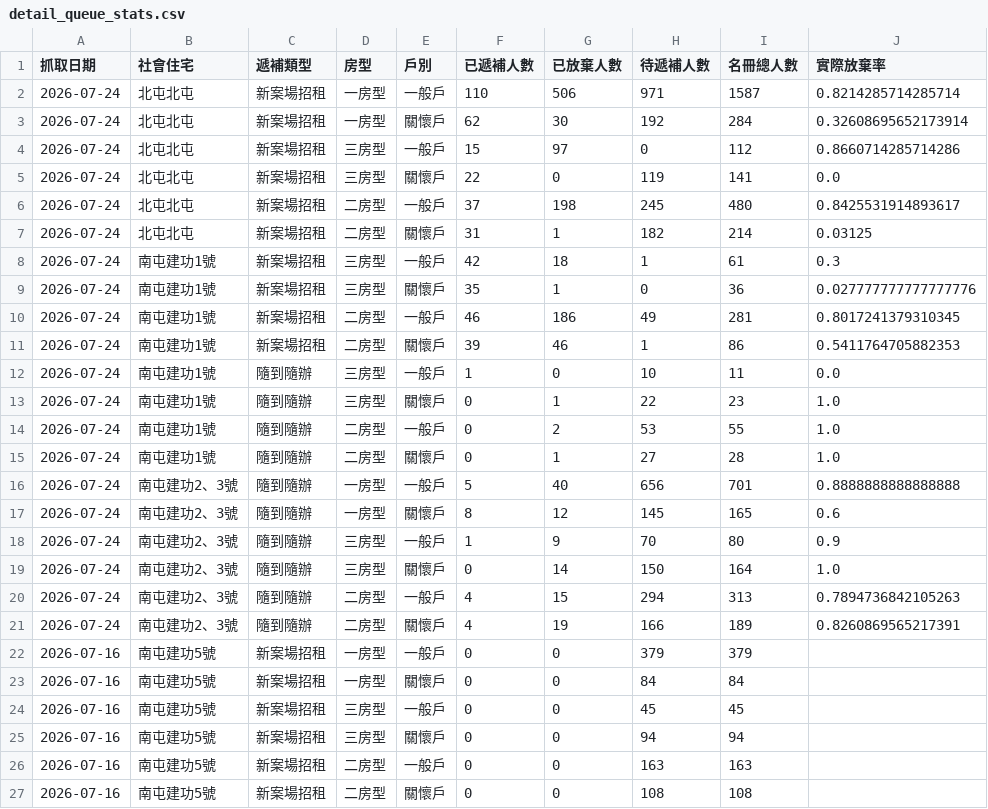
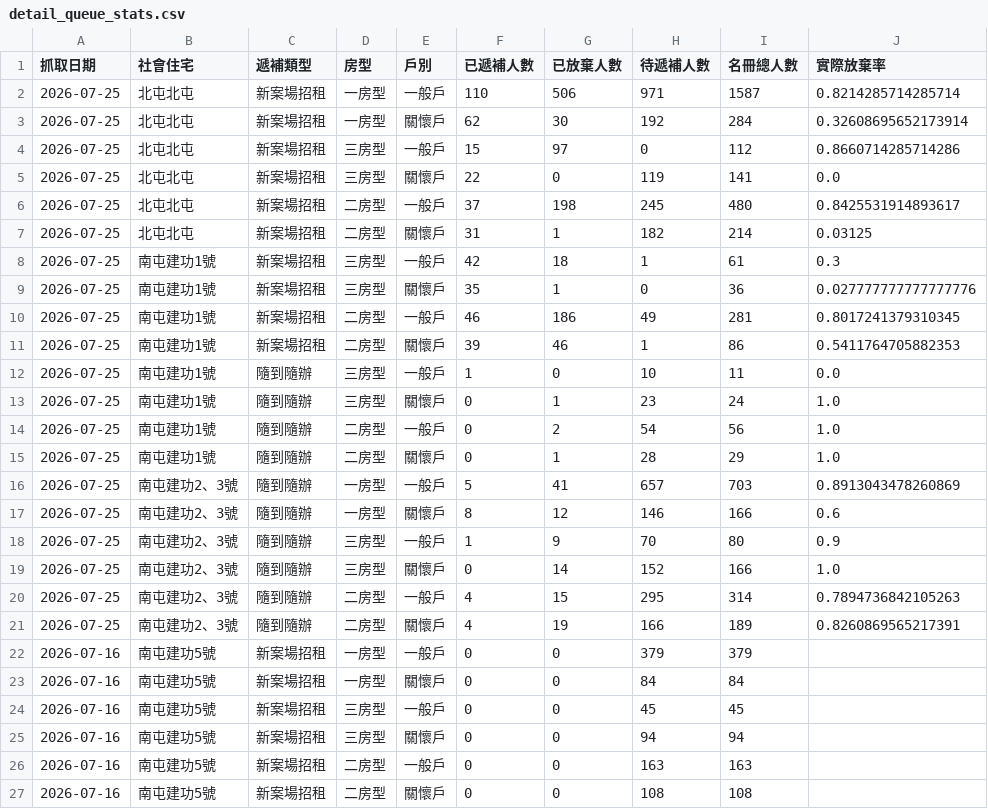
Before and after one commit to abula56/social_housing_tracker, a CSV file: detail_queue_stats.csv, drawn as a sheet; only a part is shown; the diff covers the shown part only.

```diff
--- a/detail_queue_stats.csv
+++ b/detail_queue_stats.csv
@@ -1,22 +1,22 @@
 抓取日期,社會住宅,遞補類型,房型,戶別,已遞補人數,已放棄人數,待遞補人數,名冊總人數,實際放棄率
-2026-07-24,北屯北屯,新案場招租,一房型,一般戶,110,506,971,1587,0.8214285714285714
-2026-07-24,北屯北屯,新案場招租,一房型,關懷戶,62,30,192,284,0.32608695652173914
-2026-07-24,北屯北屯,新案場招租,三房型,一般戶,15,97,0,112,0.8660714285714286
-2026-07-24,北屯北屯,新案場招租,三房型,關懷戶,22,0,119,141,0.0
-2026-07-24,北屯北屯,新案場招租,二房型,一般戶,37,198,245,480,0.8425531914893617
-2026-07-24,北屯北屯,新案場招租,二房型,關懷戶,31,1,182,214,0.03125
-2026-07-24,南屯建功1號,新案場招租,三房型,一般戶,42,18,1,61,0.3
-2026-07-24,南屯建功1號,新案場招租,三房型,關懷戶,35,1,0,36,0.027777777777777776
-2026-07-24,南屯建功1號,新案場招租,二房型,一般戶,46,186,49,281,0.8017241379310345
-2026-07-24,南屯建功1號,新案場招租,二房型,關懷戶,39,46,1,86,0.5411764705882353
-2026-07-24,南屯建功1號,隨到隨辦,三房型,一般戶,1,0,10,11,0.0
-2026-07-24,南屯建功1號,隨到隨辦,三房型,關懷戶,0,1,22,23,1.0
-2026-07-24,南屯建功1號,隨到隨辦,二房型,一般戶,0,2,53,55,1.0
-2026-07-24,南屯建功1號,隨到隨辦,二房型,關懷戶,0,1,27,28,1.0
-2026-07-24,南屯建功2、3號,隨到隨辦,一房型,一般戶,5,40,656,701,0.8888888888888888
-2026-07-24,南屯建功2、3號,隨到隨辦,一房型,關懷戶,8,12,145,165,0.6
-2026-07-24,南屯建功2、3號,隨到隨辦,三房型,一般戶,1,9,70,80,0.9
-2026-07-24,南屯建功2、3號,隨到隨辦,三房型,關懷戶,0,14,150,164,1.0
-2026-07-24,南屯建功2、3號,隨到隨辦,二房型,一般戶,4,15,294,313,0.7894736842105263
-2026-07-24,南屯建功2、3號,隨到隨辦,二房型,關懷戶,4,19,166,189,0.8260869565217391
+2026-07-25,北屯北屯,新案場招租,一房型,一般戶,110,506,971,1587,0.8214285714285714
+2026-07-25,北屯北屯,新案場招租,一房型,關懷戶,62,30,192,284,0.32608695652173914
+2026-07-25,北屯北屯,新案場招租,三房型,一般戶,15,97,0,112,0.8660714285714286
+2026-07-25,北屯北屯,新案場招租,三房型,關懷戶,22,0,119,141,0.0
+2026-07-25,北屯北屯,新案場招租,二房型,一般戶,37,198,245,480,0.8425531914893617
+2026-07-25,北屯北屯,新案場招租,二房型,關懷戶,31,1,182,214,0.03125
+2026-07-25,南屯建功1號,新案場招租,三房型,一般戶,42,18,1,61,0.3
+2026-07-25,南屯建功1號,新案場招租,三房型,關懷戶,35,1,0,36,0.027777777777777776
+2026-07-25,南屯建功1號,新案場招租,二房型,一般戶,46,186,49,281,0.8017241379310345
+2026-07-25,南屯建功1號,新案場招租,二房型,關懷戶,39,46,1,86,0.5411764705882353
+2026-07-25,南屯建功1號,隨到隨辦,三房型,一般戶,1,0,10,11,0.0
+2026-07-25,南屯建功1號,隨到隨辦,三房型,關懷戶,0,1,23,24,1.0
+2026-07-25,南屯建功1號,隨到隨辦,二房型,一般戶,0,2,54,56,1.0
+2026-07-25,南屯建功1號,隨到隨辦,二房型,關懷戶,0,1,28,29,1.0
+2026-07-25,南屯建功2、3號,隨到隨辦,一房型,一般戶,5,41,657,703,0.8913043478260869
+2026-07-25,南屯建功2、3號,隨到隨辦,一房型,關懷戶,8,12,146,166,0.6
+2026-07-25,南屯建功2、3號,隨到隨辦,三房型,一般戶,1,9,70,80,0.9
+2026-07-25,南屯建功2、3號,隨到隨辦,三房型,關懷戶,0,14,152,166,1.0
+2026-07-25,南屯建功2、3號,隨到隨辦,二房型,一般戶,4,15,295,314,0.7894736842105263
+2026-07-25,南屯建功2、3號,隨到隨辦,二房型,關懷戶,4,19,166,189,0.8260869565217391
 2026-07-16,南屯建功5號,新案場招租,一房型,一般戶,0,0,379,379,
```
Also changed, not shown: 1 added row, 1 removed row and 90 edited cells elsewhere in this file, 4 other files.
